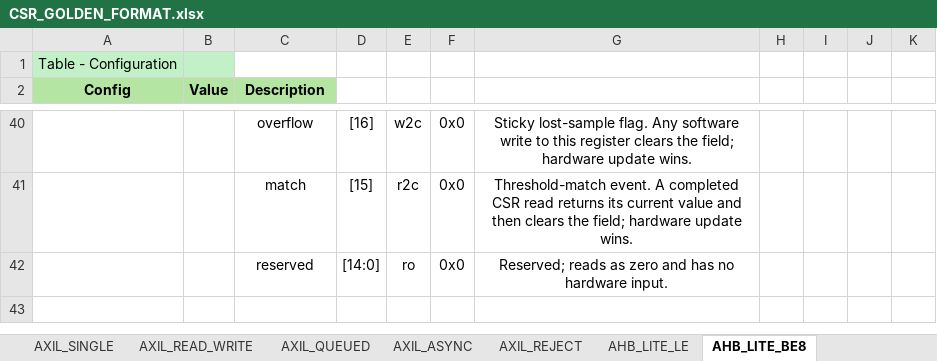
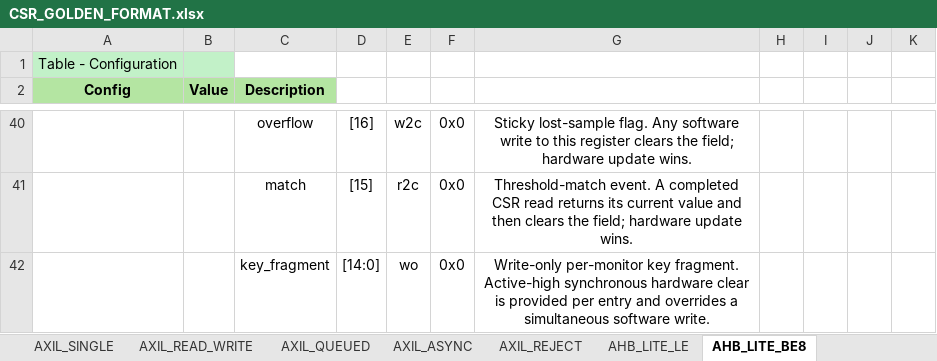
Before and after one commit to nguyenquanicd/CSR-Generator, an Excel workbook: CSR_GOLDEN_FORMAT.xlsx, sheet AHB_LITE_BE8, drawn as a sheet; only a part is shown, gaps mark what is left out; values as stored, in another font and other column widths than the file's, no borders; the diff names each change by its address in the sheet, - before the commit and + after, or states it on an @@ line.

Commit message:
Add write-only

```diff
--- a/CSR_GOLDEN_FORMAT.xlsx (sheet AHB_LITE_BE8)
+++ b/CSR_GOLDEN_FORMAT.xlsx (sheet AHB_LITE_BE8)
-C42 (Description): reserved
+C42 (Description): key_fragment
-E42: ro
+E42: wo
-G42: Reserved; reads as zero and has no hardware input.
+G42: Write-only per-monitor key fragment. Active-high synchronous hardware clear is provided per entry and overrides a simultaneous software write.
```
Also changed, not shown: sheet CSR, sheet ASYNC_CSR, sheet AXIL_SIM, sheet AHB_SIM, sheet Register_Description, sheet AHB_LITE_LE, 7 more sheets, examples/AHB_Lite/AHB_Lite_Config.xlsx, examples/APB4_Synchronous/APB4_Synchronous_Config.xlsx, 18 other files.
